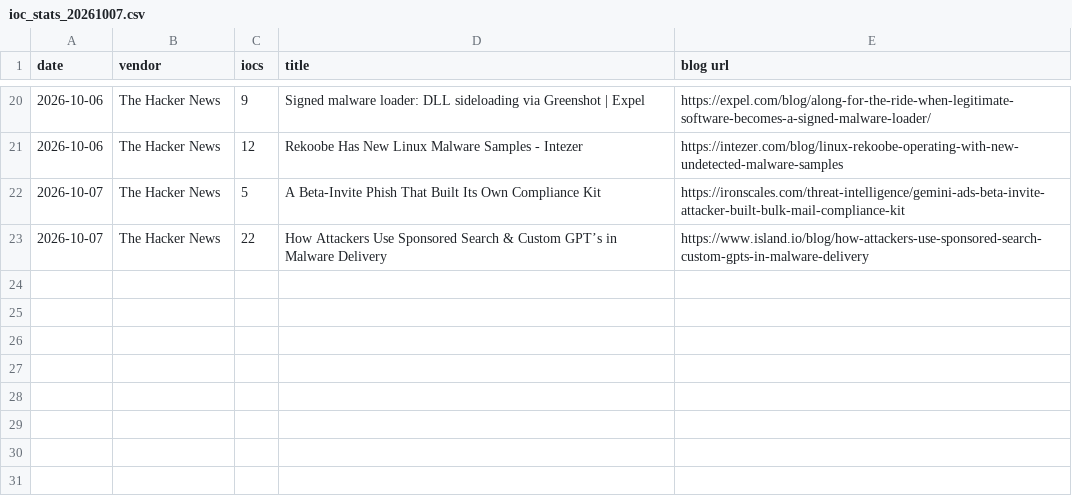
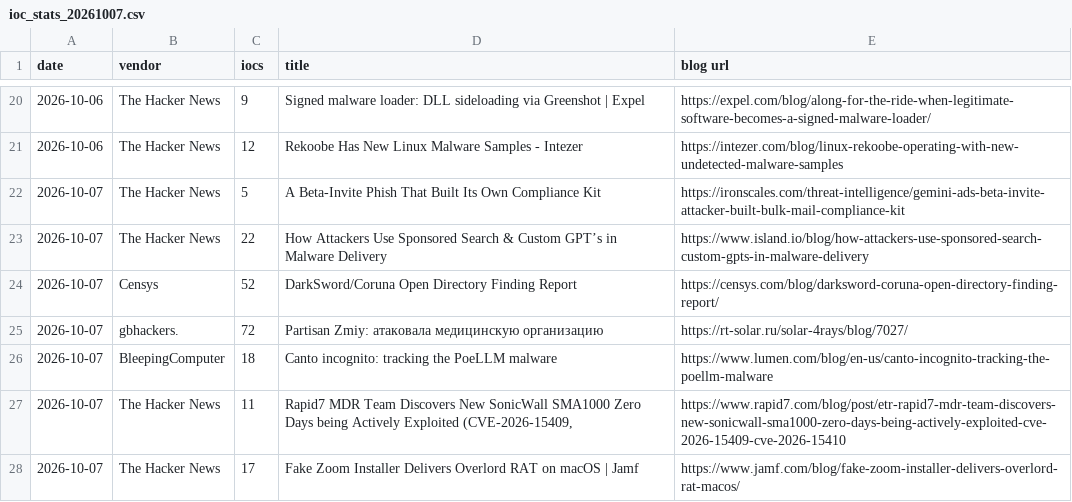
Before and after one commit to fukusuket/fukusuket.github.io, a CSV file: 2026/10/ioc_stats_20261007.csv, drawn as a sheet; only a part is shown, gaps mark what is left out.

```diff
--- a/2026/10/ioc_stats_20261007.csv
+++ b/2026/10/ioc_stats_20261007.csv
@@ -23 +23,6 @@ date,vendor,iocs,title,blog url
 2026-10-07,The Hacker News,22,How Attackers Use Sponsored Search & Custom GPT’s in Malware Delivery,https://www.island.io/blog/how-attackers-use-sponsored-search-custom-gpts-in-malware-delivery
+2026-10-07,Censys,52,DarkSword/Coruna Open Directory Finding Report,https://censys.com/blog/darksword-coruna-open-directory-finding-report/
+2026-10-07,gbhackers.,72,Partisan Zmiy: атаковала медицинскую организацию,https://rt-solar.ru/solar-4rays/blog/7027/
+2026-10-07,BleepingComputer,18,Canto incognito: tracking the PoeLLM malware,https://www.lumen.com/blog/en-us/canto-incognito-tracking-the-poellm-malware
+2026-10-07,The Hacker News,11,"Rapid7 MDR Team Discovers New SonicWall SMA1000 Zero Days being Actively Exploited (CVE-2026-15409, ",https://www.rapid7.com/blog/post/etr-rapid7-mdr-team-discovers-new-sonicwall-sma1000-zero-days-being-actively-exploited-cve-2026-15409-cve-2026-15410
+2026-10-07,The Hacker News,17,Fake Zoom Installer Delivers Overlord RAT on macOS | Jamf,https://www.jamf.com/blog/fake-zoom-installer-delivers-overlord-rat-macos/
```
Also changed, not shown: 1 other file.
